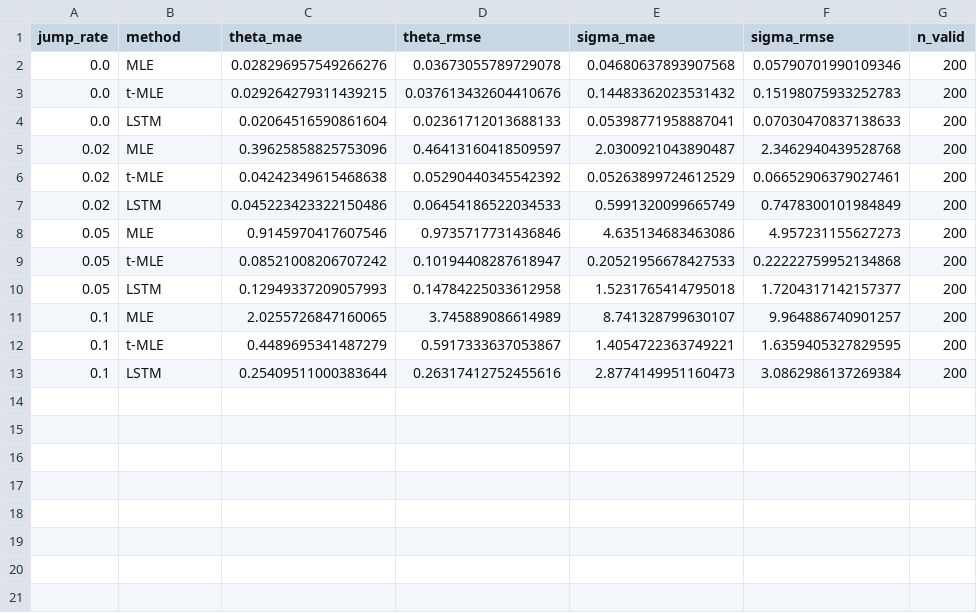
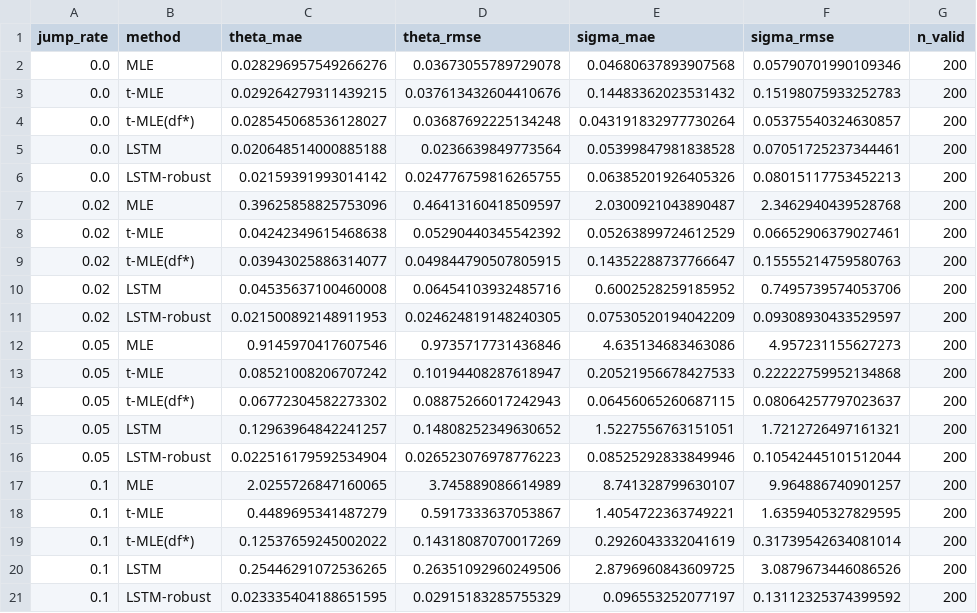
Before and after one commit to 03vladd/StochEstimate, a CSV file: estimation/robustness_results_jumps.csv, drawn as a sheet; removed rows and columns are numbered as before the commit, all else as after; the diff names each change by its address in the sheet, - before the commit and + after, or states it on an @@ line.

Commit message:
Fine tuned the estimator to include a robustness element to it (i.e trained the model on contaminated data and added it to the comparison)

```diff
--- a/estimation/robustness_results_jumps.csv
+++ b/estimation/robustness_results_jumps.csv
-row 4: 0.0 | LSTM | 0.02064516590861604 | 0.02361712013688133 | 0.05398771958887041 | 0.07030470837138633 | 200
+row 4: 0.0 | t-MLE(df*) | 0.028545068536128027 | 0.03687692225134248 | 0.043191832977730264 | 0.05375540324630857 | 200
+row 5: 0.0 | LSTM | 0.020648514000885188 | 0.0236639849773564 | 0.05399847981838528 | 0.07051725237344461 | 200
+row 6: 0.0 | LSTM-robust | 0.02159391993014142 | 0.024776759816265755 | 0.06385201926405326 | 0.08015117753452213 | 200
-row 7: 0.02 | LSTM | 0.045223423322150486 | 0.06454186522034533 | 0.5991320099665749 | 0.7478300101984849 | 200
+row 9: 0.02 | t-MLE(df*) | 0.03943025886314077 | 0.049844790507805915 | 0.14352288737766647 | 0.15555214759580763 | 200
+row 10: 0.02 | LSTM | 0.04535637100460008 | 0.06454103932485716 | 0.6002528259185952 | 0.7495739574053706 | 200
+row 11: 0.02 | LSTM-robust | 0.021500892148911953 | 0.024624819148240305 | 0.07530520194042209 | 0.09308930433529597 | 200
-row 10: 0.05 | LSTM | 0.12949337209057993 | 0.14784225033612958 | 1.5231765414795018 | 1.7204317142157377 | 200
+row 14: 0.05 | t-MLE(df*) | 0.06772304582273302 | 0.08875266017242943 | 0.06456065260687115 | 0.08064257797023637 | 200
+row 15: 0.05 | LSTM | 0.12963964842241257 | 0.14808252349630652 | 1.5227556763151051 | 1.7212726497161321 | 200
+row 16: 0.05 | LSTM-robust | 0.022516179592534904 | 0.026523076978776223 | 0.08525292833849946 | 0.10542445101512044 | 200
-row 13: 0.1 | LSTM | 0.25409511000383644 | 0.26317412752455616 | 2.8774149951160473 | 3.0862986137269384 | 200
+row 19: 0.1 | t-MLE(df*) | 0.12537659245002022 | 0.14318087070017269 | 0.2926043332041619 | 0.31739542634081014 | 200
+row 20: 0.1 | LSTM | 0.25446291072536265 | 0.26351092960249506 | 2.8796960843609725 | 3.0879673446086526 | 200
+row 21: 0.1 | LSTM-robust | 0.023335404188651595 | 0.02915183285755329 | 0.096553252077197 | 0.13112325374399592 | 200
```
Also changed, not shown: 3 other files.
